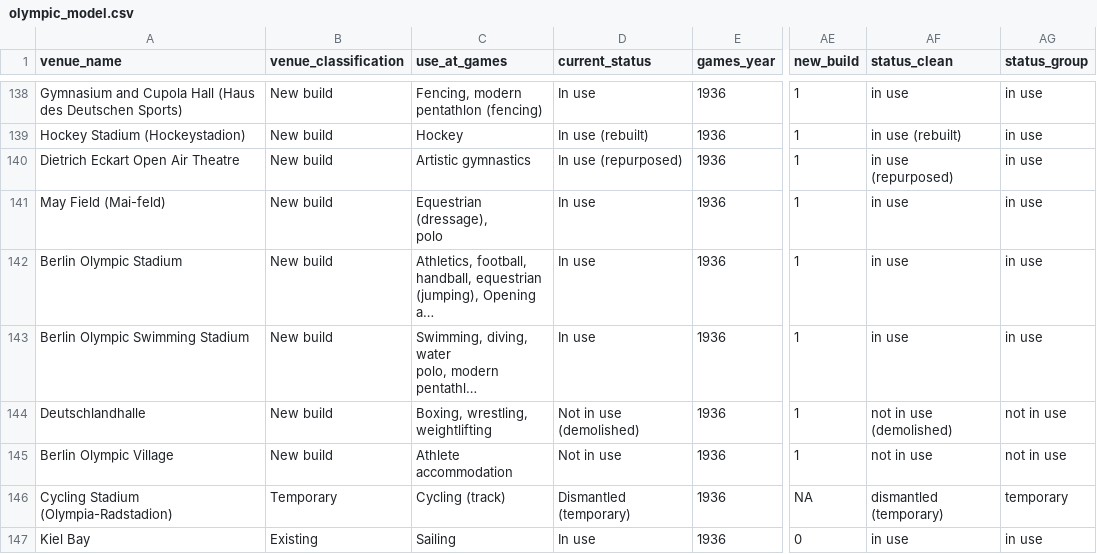
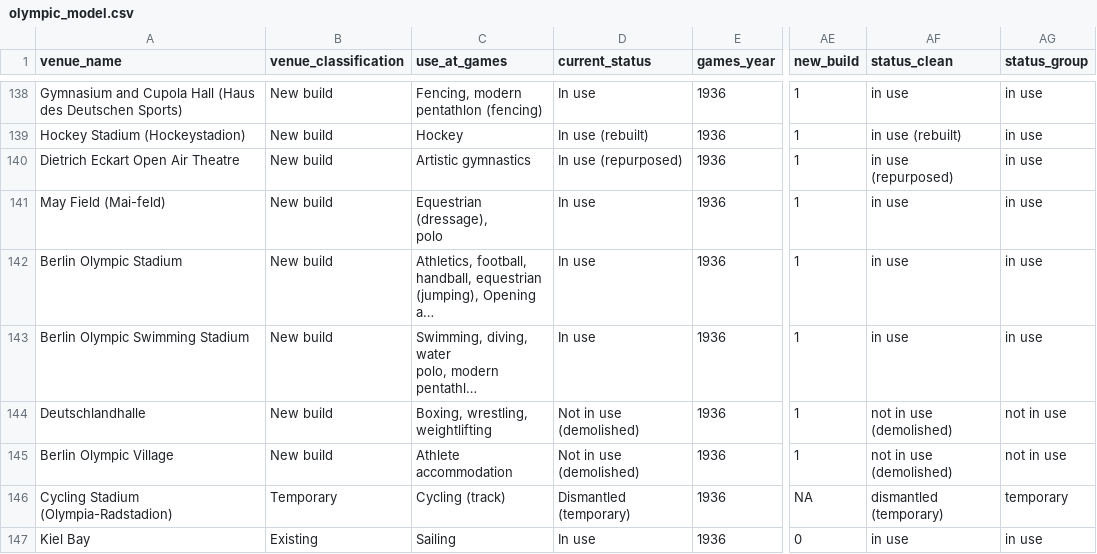
Before and after one commit to Smoothspinner/sports-urbanism-capstone, a CSV file: data/processed/olympic_model.csv, drawn as a sheet; only a part is shown, gaps mark what is left out; long unchanged cells end in …; ↵ is a line break in a cell; the diff covers the shown part only; the diff names each change by its address in the sheet, - before the commit and + after, or states it on an @@ line.

```diff
--- a/data/processed/olympic_model.csv
+++ b/data/processed/olympic_model.csv
-D144 (current_status): Not in use ↵ (demolished)
+D144 (current_status): Not in use (demolished)
-D145 (current_status): Not in use
+D145 (current_status): Not in use (demolished)
-AF145 (status_clean): not in use
+AF145 (status_clean): not in use (demolished)
```
Also changed, not shown: 130 edited cells elsewhere in this file, data/external/wikidata_olympic_venues.csv, data/processed/olympic_model_split.csv, 4 other files.
